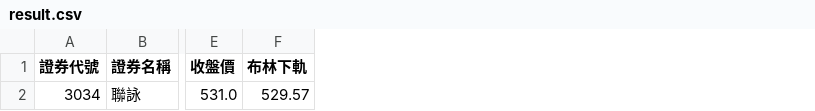
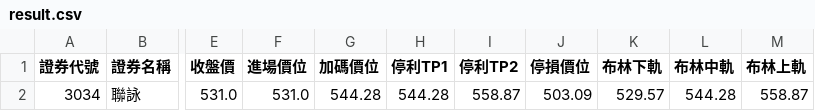
Before and after one commit to chihyuan913-glitch/tw-stock-strategy, a CSV file: strategies/01_bollinger_reversal/result.csv, drawn as a sheet; only a part is shown, gaps mark what is left out; the diff names each change by its address in the sheet, - before the commit and + after, or states it on an @@ line.

Commit message:
fix(master): standardize four-price schema, unify scheduler, and sync timezone across all strategies

```diff
--- a/strategies/01_bollinger_reversal/result.csv
+++ b/strategies/01_bollinger_reversal/result.csv
+column F (進場價位), row 2: 531.0
+column G (加碼價位), row 2: 544.28
+column H (停利TP1), row 2: 544.28
+column I (停利TP2), row 2: 558.87
+column J (停損價位), row 2: 503.09
+column L (布林中軌), row 2: 544.28
+column M (布林上軌), row 2: 558.87
```
Also changed, not shown: 5 other files.
